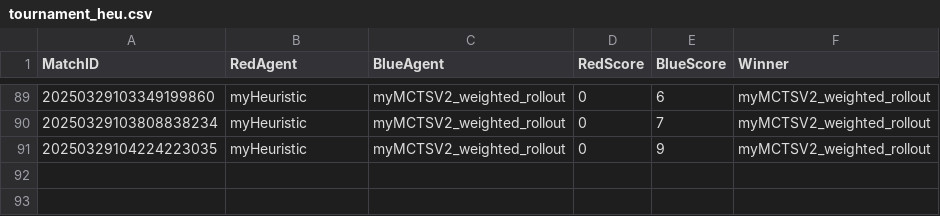
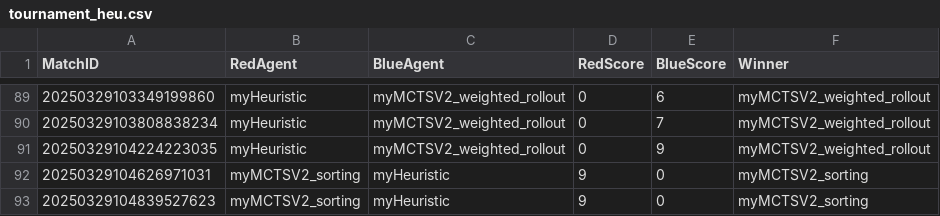
Before and after one commit to EKANSHironfist/pacman-rangers, a CSV file: Tournament_of_power/tournament_heu.csv, drawn as a sheet; only a part is shown, gaps mark what is left out; the diff names each change by its address in the sheet, - before the commit and + after, or states it on an @@ line.

Commit message:
tournament_mcts.csv shows the results of the macthes that myHeuristic had with myMCTSV2_sorting,myMCTSV2,myMCTSV2_weighted_rollout. Each pair had 30 matches each

```diff
--- a/Tournament_of_power/tournament_heu.csv
+++ b/Tournament_of_power/tournament_heu.csv
+row 92: 20250329104626971031 | myMCTSV2_sorting | myHeuristic | 9 | 0 | myMCTSV2_sorting
+row 93: 20250329104839527623 | myMCTSV2_sorting | myHeuristic | 9 | 0 | myMCTSV2_sorting
```
Also changed, not shown: 2 other files.
